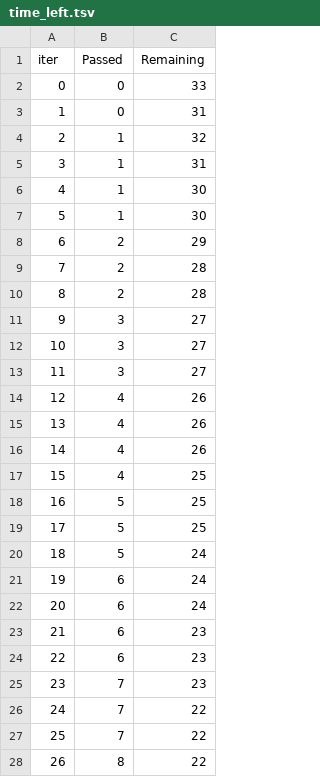
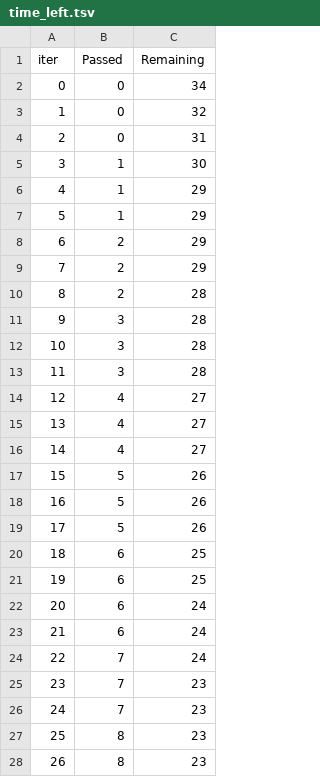
Before and after one commit to JeyaViknan/quantum-vs-classicalML, a TSV file: catboost_info/time_left.tsv, drawn as a sheet; only a part is shown; the diff covers the shown part only.

```diff
--- a/catboost_info/time_left.tsv
+++ b/catboost_info/time_left.tsv
@@ -1,28 +1,28 @@
 iter	Passed	Remaining
-0	0	33
-1	0	31
-2	1	32
-3	1	31
-4	1	30
-5	1	30
+0	0	34
+1	0	32
+2	0	31
+3	1	30
+4	1	29
+5	1	29
 6	2	29
-7	2	28
+7	2	29
 8	2	28
-9	3	27
-10	3	27
-11	3	27
-12	4	26
-13	4	26
-14	4	26
-15	4	25
-16	5	25
-17	5	25
-18	5	24
-19	6	24
+9	3	28
+10	3	28
+11	3	28
+12	4	27
+13	4	27
+14	4	27
+15	5	26
+16	5	26
+17	5	26
+18	6	25
+19	6	25
 20	6	24
-21	6	23
-22	6	23
+21	6	24
+22	7	24
 23	7	23
-24	7	22
-25	7	22
-26	8	22
+24	7	23
+25	8	23
+26	8	23
```
Also changed, not shown: 84 edited cells elsewhere in this file, 3 other files.
